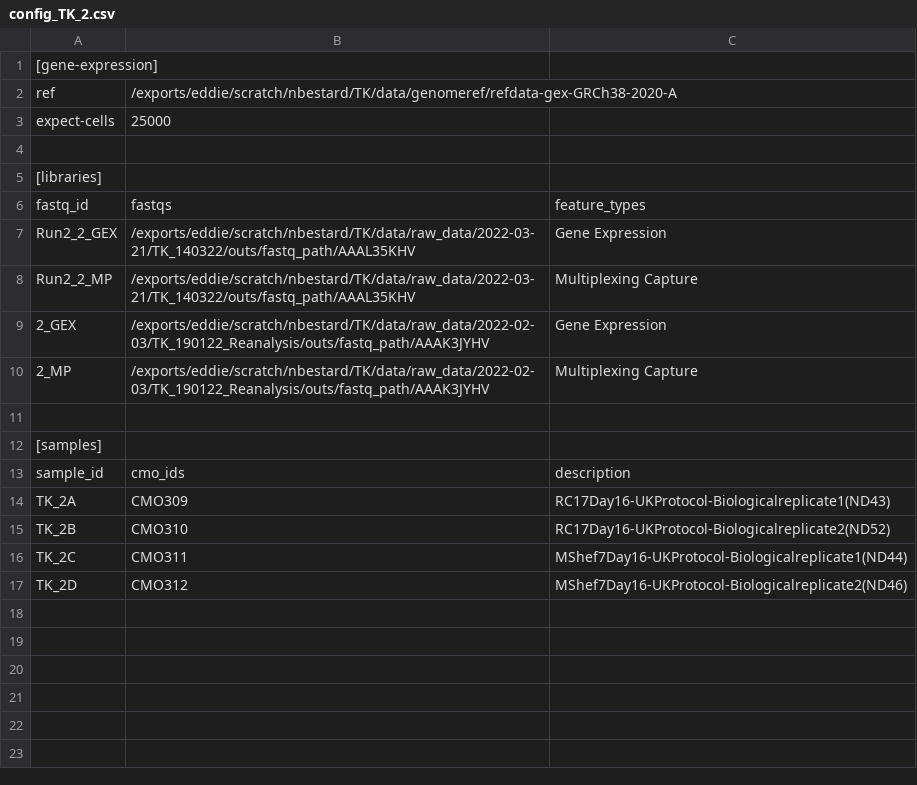
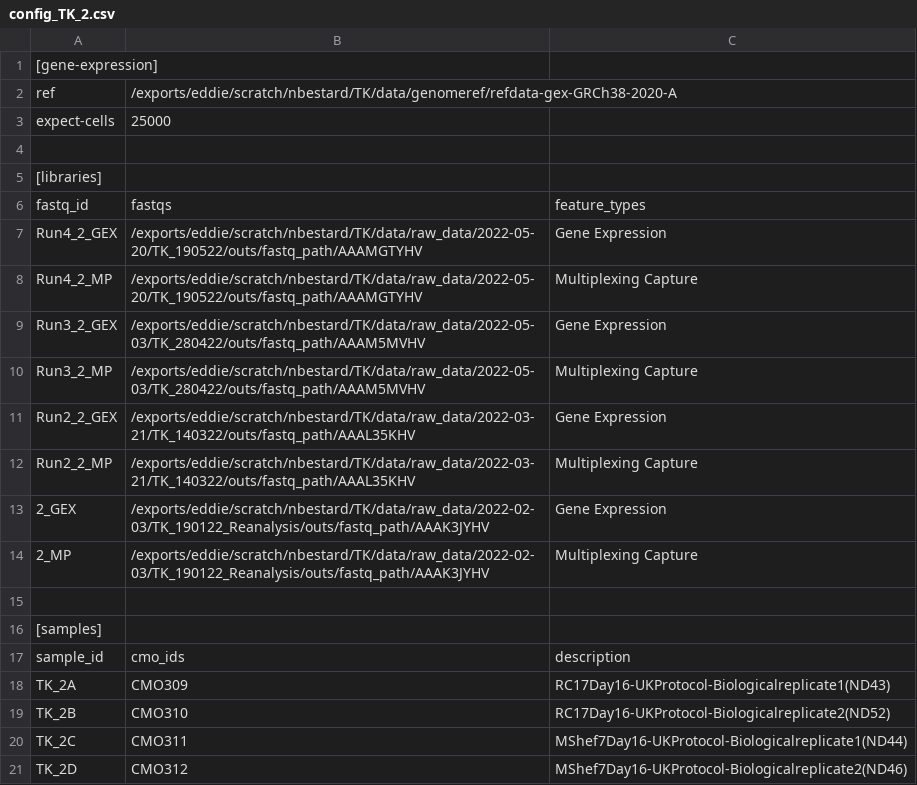
Before and after one commit to SingleCellCRM/TK_scRNAseq, a CSV file: src/config-files/config_TK_2.csv, drawn as a sheet; the diff names each change by its address in the sheet, - before the commit and + after, or states it on an @@ line.

```diff
--- a/src/config-files/config_TK_2.csv
+++ b/src/config-files/config_TK_2.csv
+row 7: Run4_2_GEX | /exports/eddie/scratch/nbestard/TK/data/raw_data/2022-05-20/TK_190522/outs/fastq_path/AAAMGTYHV | Gene Expression
+row 8: Run4_2_MP | /exports/eddie/scratch/nbestard/TK/data/raw_data/2022-05-20/TK_190522/outs/fastq_path/AAAMGTYHV | Multiplexing Capture
+row 9: Run3_2_GEX | /exports/eddie/scratch/nbestard/TK/data/raw_data/2022-05-03/TK_280422/outs/fastq_path/AAAM5MVHV | Gene Expression
+row 10: Run3_2_MP | /exports/eddie/scratch/nbestard/TK/data/raw_data/2022-05-03/TK_280422/outs/fastq_path/AAAM5MVHV | Multiplexing Capture
```
Also changed, not shown: src/config-files/config_TK_1.csv, src/config-files/config_TK_3.csv, 6 other files.
